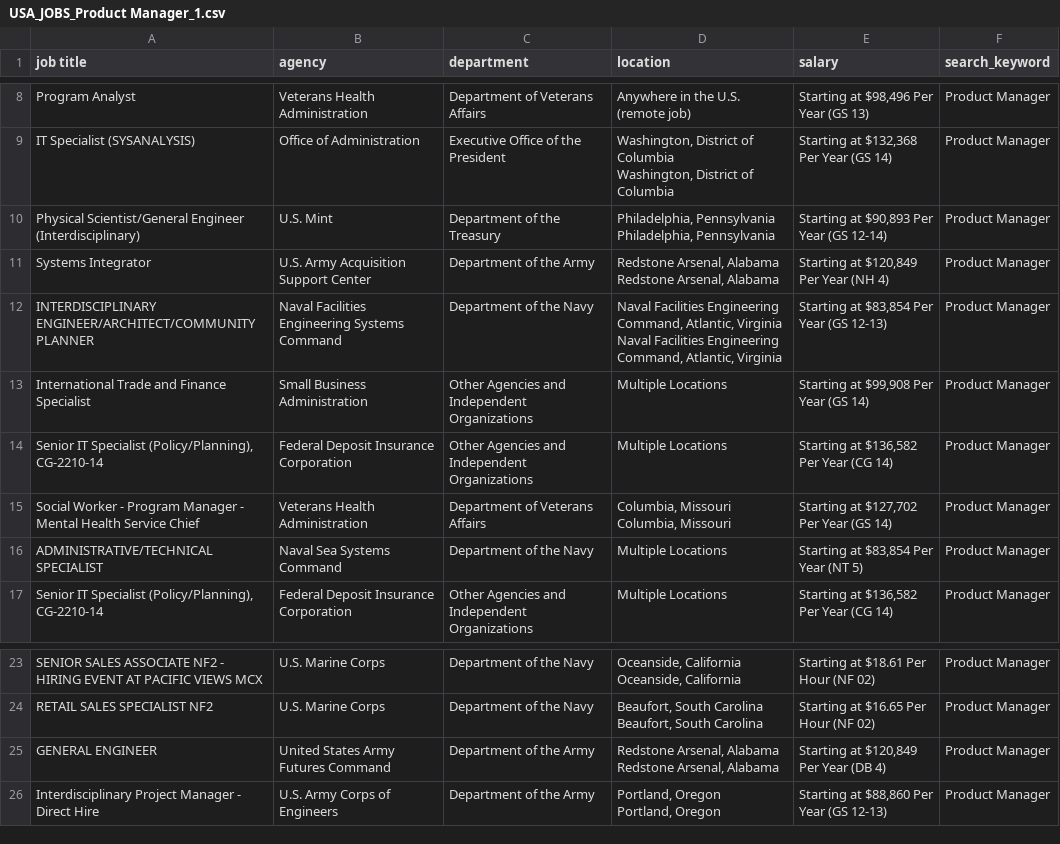
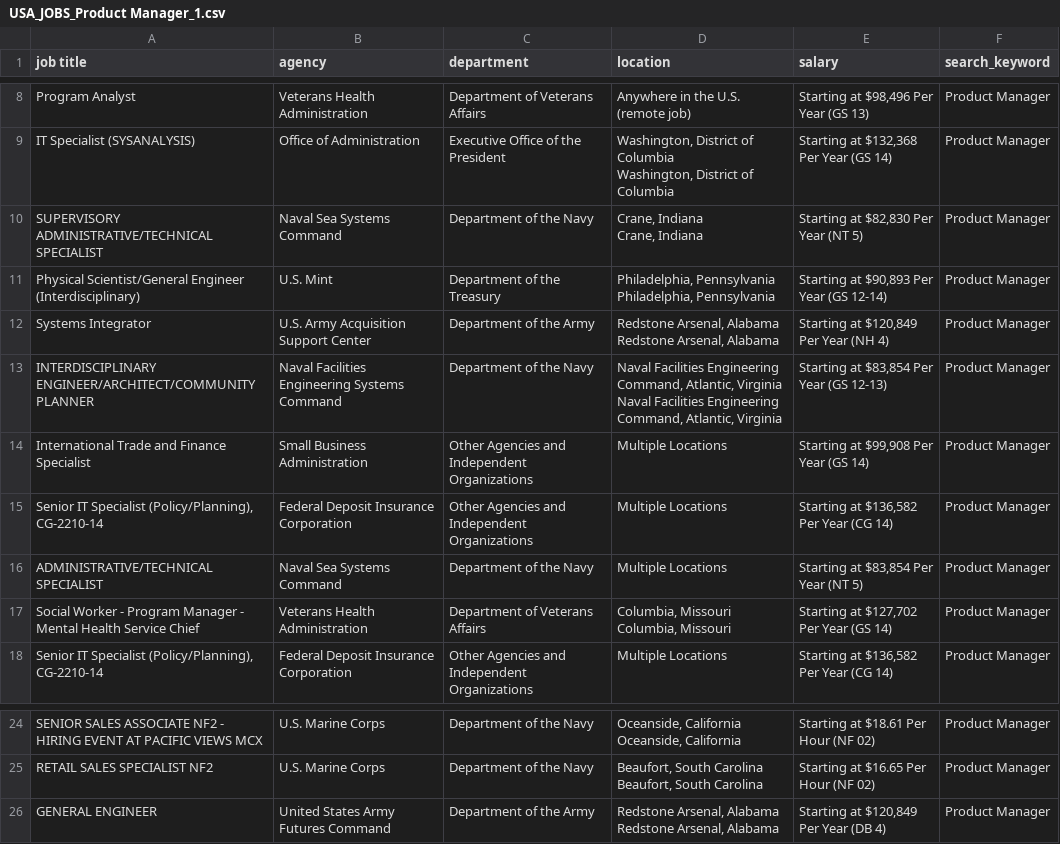
Before and after one commit to pragyan-aryal/Data-Focused-Python, a CSV file: Final_Data/Sample/USA_JOBS_Product Manager_1.csv, drawn as a sheet; only a part is shown, gaps mark what is left out.

```diff
--- a/Final_Data/Sample/USA_JOBS_Product Manager_1.csv
+++ b/Final_Data/Sample/USA_JOBS_Product Manager_1.csv
@@ -16,2 +16,4 @@ IT Specialist (SYSANALYSIS),Office of Administration,Executive Office of the Pre
                     Washington, District of Columbia","Starting at $132,368 Per Year (GS 14)",Product Manager
+SUPERVISORY ADMINISTRATIVE/TECHNICAL SPECIALIST,Naval Sea Systems Command,Department of the Navy,"Crane, Indiana
+                    Crane, Indiana","Starting at $82,830 Per Year (NT 5)",Product Manager
 Physical Scientist/General Engineer (Interdisciplinary),U.S. Mint,Department of the Treasury,"Philadelphia, Pennsylvania
@@ -24,5 +26,5 @@ International Trade and Finance Specialist,Small Business Administration,Other A
 "Senior IT Specialist (Policy/Planning), CG-2210-14",Federal Deposit Insurance Corporation,Other Agencies and Independent Organizations,Multiple Locations,"Starting at $136,582 Per Year (CG 14)",Product Manager
+ADMINISTRATIVE/TECHNICAL SPECIALIST,Naval Sea Systems Command,Department of the Navy,Multiple Locations,"Starting at $83,854 Per Year (NT 5)",Product Manager
 Social Worker - Program Manager - Mental Health Service Chief,Veterans Health Administration,Department of Veterans Affairs,"Columbia, Missouri
                     Columbia, Missouri","Starting at $127,702 Per Year (GS 14)",Product Manager
-ADMINISTRATIVE/TECHNICAL SPECIALIST,Naval Sea Systems Command,Department of the Navy,Multiple Locations,"Starting at $83,854 Per Year (NT 5)",Product Manager
 "Senior IT Specialist (Policy/Planning), CG-2210-14",Federal Deposit Insurance Corporation,Other Agencies and Independent Organizations,Multiple Locations,"Starting at $136,582 Per Year (CG 14)",Product Manager
@@ -43,3 +45 @@ GENERAL ENGINEER,United States Army Futures Command,Department of the Army,"Reds
                     Redstone Arsenal, Alabama","Starting at $120,849 Per Year (DB 4)",Product Manager
-Interdisciplinary Project Manager - Direct Hire,U.S. Army Corps of Engineers,Department of the Army,"Portland, Oregon
-                    Portland, Oregon","Starting at $88,860 Per Year (GS 12-13)",Product Manager
```
Also changed, not shown: Final_Data/Sample/USA_JOBS_Product Manager_2.csv, Final_Data/Sample/USA_JOBS_Product Manager_3.csv, 38 other files.
